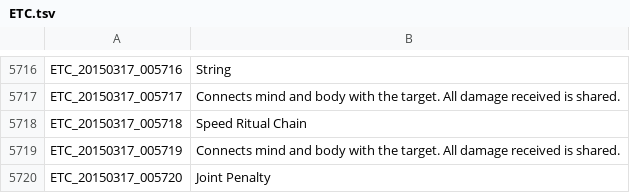
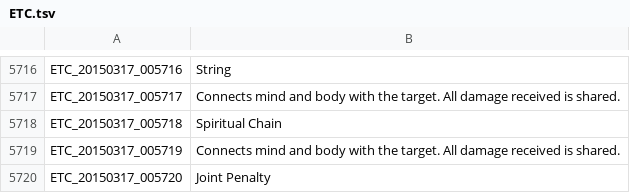
Before and after one commit to Treeofsavior/EnglishTranslation, a TSV file: ETC.tsv, drawn as a sheet; only a part is shown, gaps mark what is left out.

Commit message:
ETC Line 5718
Fixed TL Error.

```diff
--- a/ETC.tsv
+++ b/ETC.tsv
@@ -5717,3 +5717,3 @@ ETC_20150317_005716	String
 ETC_20150317_005717	Connects mind and body with the target. All damage received is shared.
-ETC_20150317_005718	Speed Ritual Chain
+ETC_20150317_005718	Spiritual Chain
 ETC_20150317_005719	Connects mind and body with the target. All damage received is shared.
```
